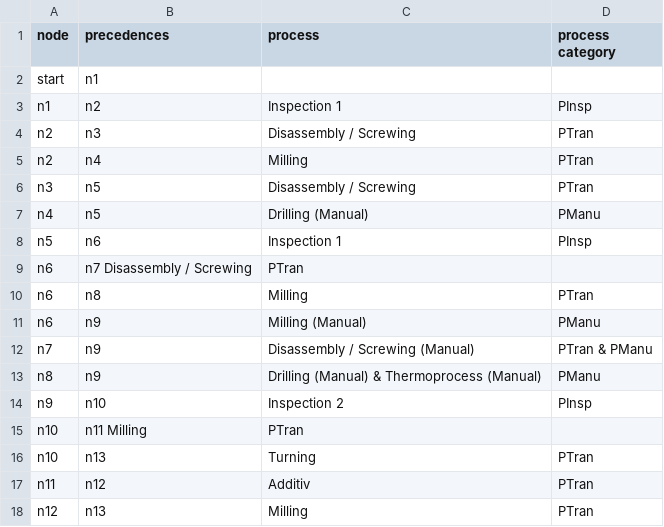
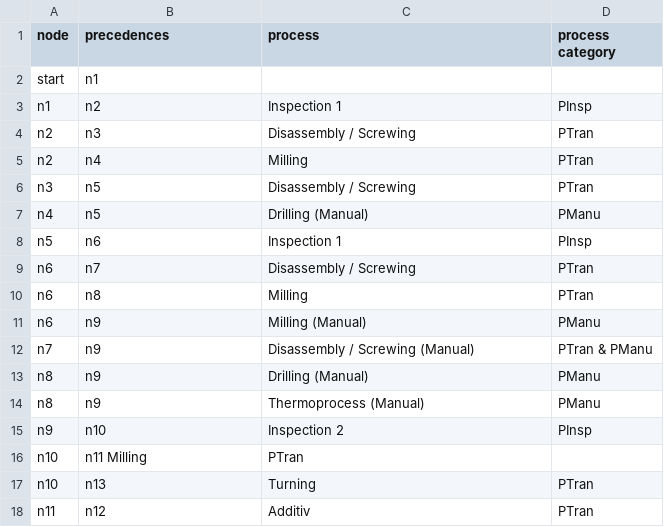
Before and after one commit to jensbeckerAA/Benchmark-Problem-for-Capacity-Planning-in-Remanufacturing, a CSV file: process_flow_table.csv, drawn as a sheet; only a part is shown; the shorter side is filled out with more unchanged rows.

Commit message:
Update process_flow_table.csv

```diff
--- a/process_flow_table.csv
+++ b/process_flow_table.csv
@@ -8,3 +8,3 @@ n4,n5,Drilling (Manual), PManu
 n5,n6,Inspection 1, PInsp
-n6,n7 Disassembly / Screwing, PTran
+n6,n7,Disassembly / Screwing, PTran
 n6,n8,Milling, PTran
@@ -12,3 +12,4 @@ n6,n9,Milling (Manual),PManu
 n7,n9,Disassembly / Screwing (Manual), PTran & PManu
-n8,n9,Drilling (Manual) & Thermoprocess (Manual), PManu
+n8,n9,Drilling (Manual), PManu
+n8,n9,Thermoprocess (Manual), PManu
 n9,n10,Inspection 2, PInsp
```
